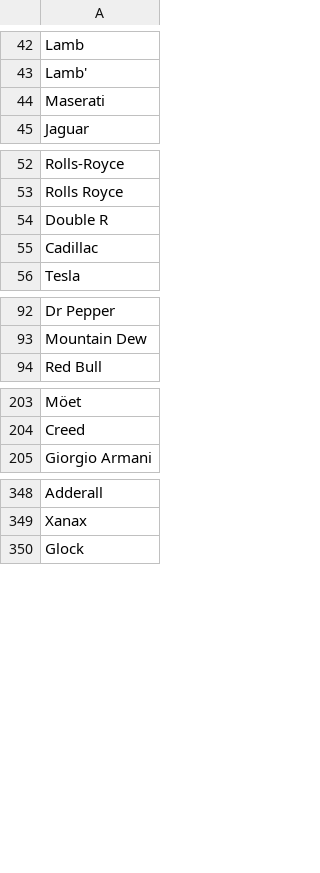
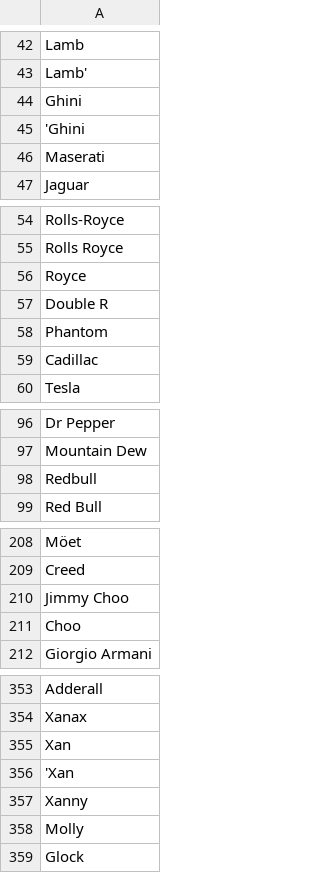
Before and after one commit to yshukla0/yearly-song-trends, a CSV file: top songs 2019 to 2023/entities data/entities - brands.csv, drawn as a sheet; only a part is shown, gaps mark what is left out; the diff covers the shown part only.

Commit message:
processed 2019-2023 songs

```diff
--- a/top songs 2019 to 2023/entities data/entities - brands.csv
+++ b/top songs 2019 to 2023/entities data/entities - brands.csv
@@ -43,2 +43,4 @@ Lamb
 Lamb'
+Ghini
+'Ghini
 Maserati
@@ -53,3 +55,5 @@ Rolls-Royce
 Rolls Royce
+Royce
 Double R
+Phantom
 Cadillac
@@ -93,2 +97,3 @@ Dr Pepper
 Mountain Dew
+Redbull
 Red Bull
@@ -204,2 +209,4 @@ Möet
 Creed
+Jimmy Choo
+Choo
 Giorgio Armani
@@ -349,2 +354,6 @@ Adderall
 Xanax
+Xan
+'Xan
+Xanny
+Molly
 Glock
```
Also changed, not shown: 1 added row and 2 removed rows elsewhere in this file, 2 other files.
